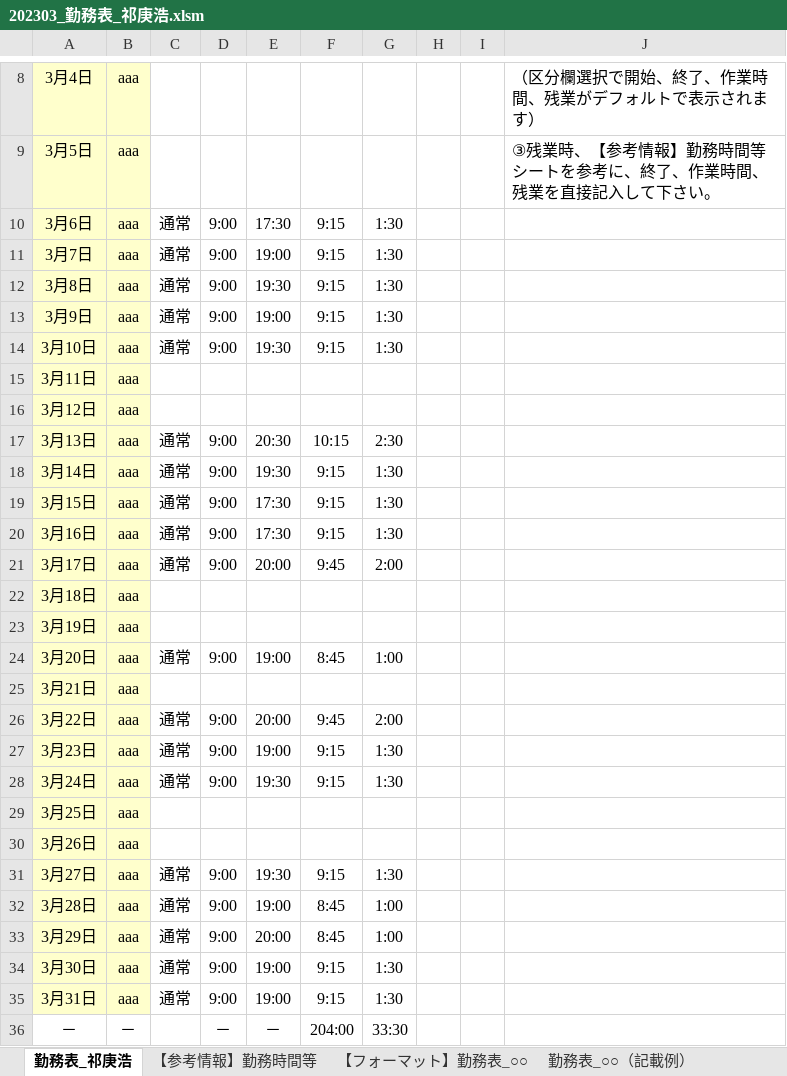
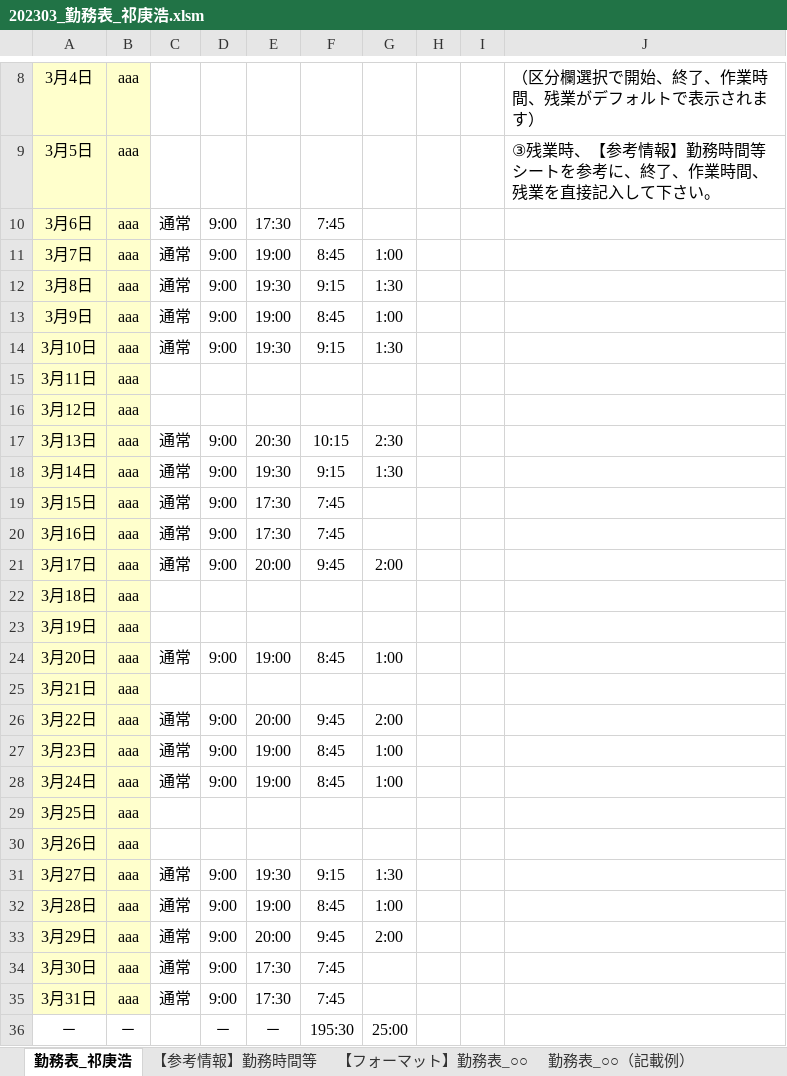
Before and after one commit to Zeke1999/Zeke1999, an Excel workbook: 202303_勤務表_祁庚浩.xlsm, sheet 勤務表_祁庚浩, drawn as a sheet; only a part is shown, gaps mark what is left out; values as stored, in another font and other column widths than the file's, no borders; conditional formats not drawn; the diff names each change by its address in the sheet, - before the commit and + after, or states it on an @@ line.

Commit message:
Add files via upload

```diff
--- a/202303_勤務表_祁庚浩.xlsm (sheet 勤務表_祁庚浩)
+++ b/202303_勤務表_祁庚浩.xlsm (sheet 勤務表_祁庚浩)
-F10: 9:15
+F10: 7:45
-G10: 1:30
+G10: (empty)
-F11: 9:15
+F11: 8:45
-G11: 1:30
+G11: 1:00
-F13: 9:15
+F13: 8:45
-G13: 1:30
+G13: 1:00
-F19:F20: 9:15
+F19:F20: 7:45
-G19:G20: 1:30
+G19:G20: (empty)
-F27:F28: 9:15
+F27:F28: 8:45
-G27:G28: 1:30
+G27:G28: 1:00
-E28: 19:30
+E28: 19:00
-F33: 8:45
+F33: 9:45
-G33: 1:00
+G33: 2:00
-E34:E35: 19:00
+E34:E35: 17:30
-F34:F35: 9:15
+F34:F35: 7:45
-G34:G35: 1:30
+G34:G35: (empty)
-F36: 204:00
+F36: 195:30
-G36: 33:30
+G36: 25:00
```
